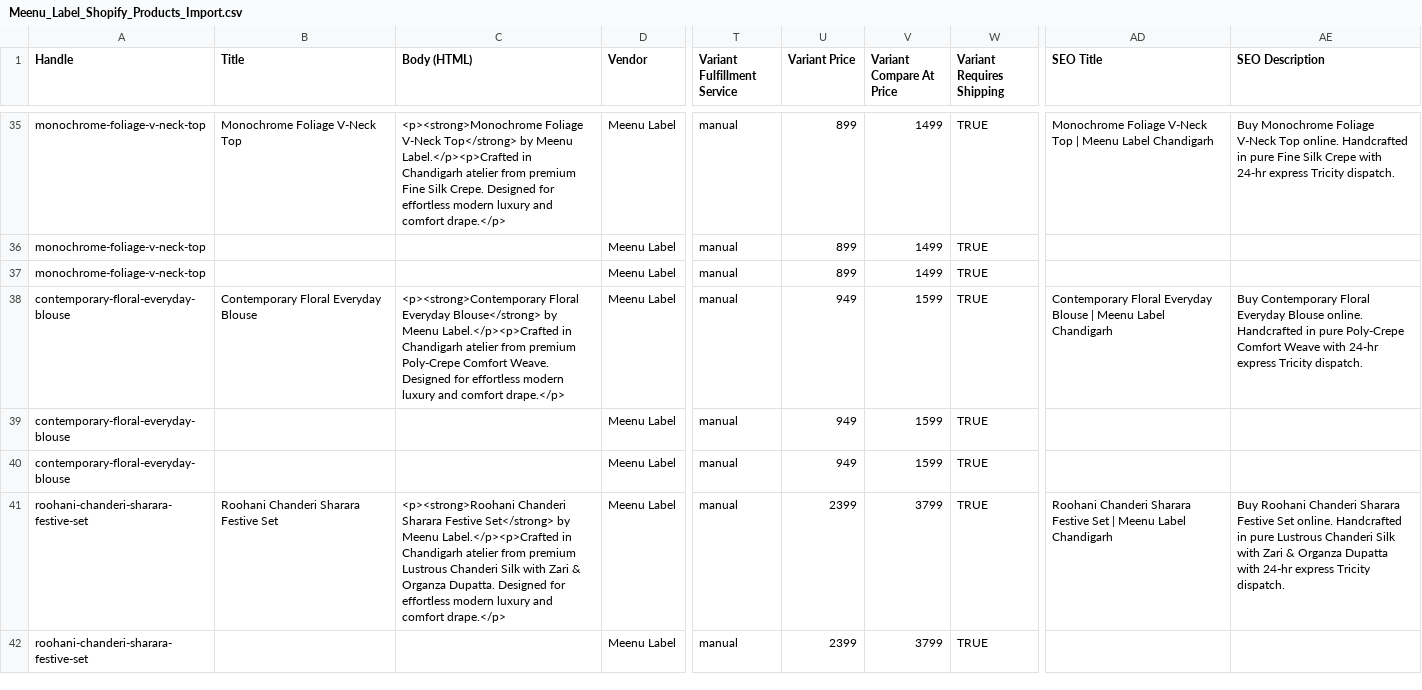
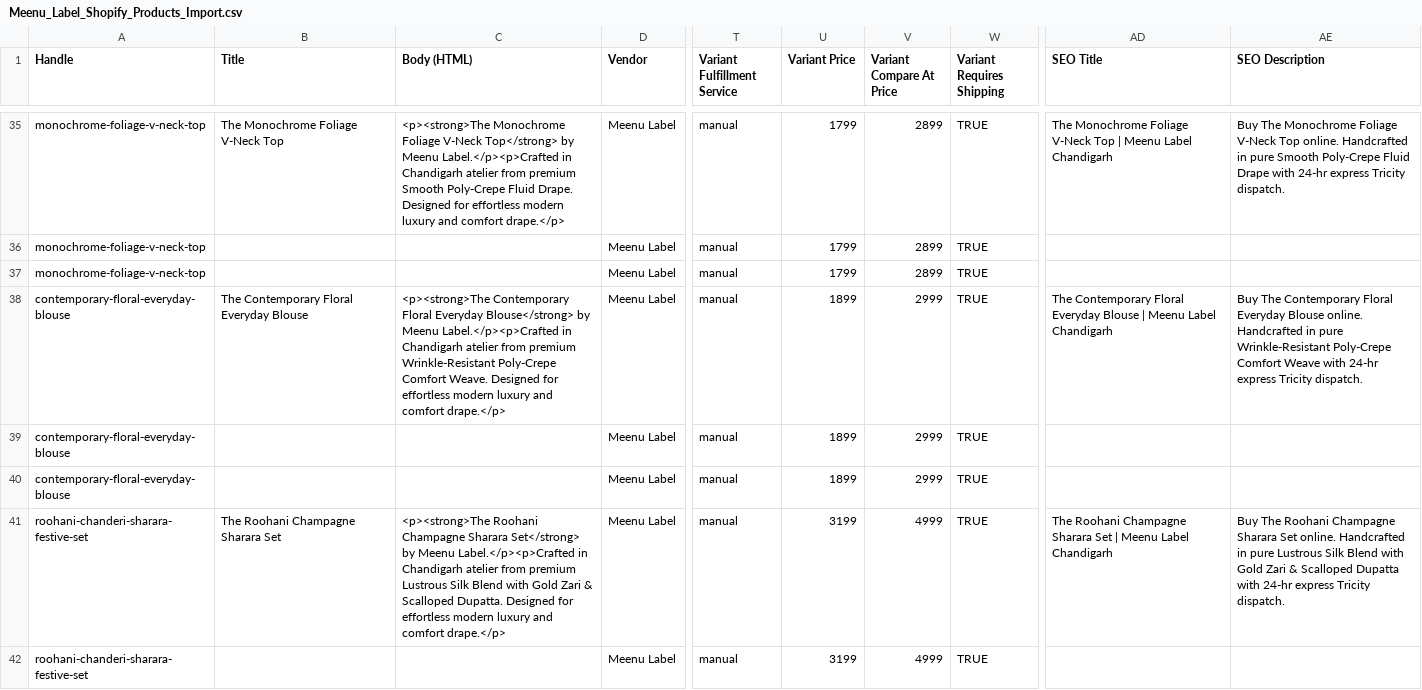
Before and after one commit to infaterasolutions-design/meenu_label, a CSV file: Meenu_Label_Shopify_Products_Import.csv, drawn as a sheet; only a part is shown, gaps mark what is left out; the diff covers the shown part only; the diff names each change by its address in the sheet, - before the commit and + after, or states it on an @@ line.

```diff
--- a/Meenu_Label_Shopify_Products_Import.csv
+++ b/Meenu_Label_Shopify_Products_Import.csv
-B35 (Title): Monochrome Foliage V-Neck Top
+B35 (Title): The Monochrome Foliage V-Neck Top
-C35 (Body (HTML)): <p><strong>Monochrome Foliage V-Neck Top</strong> by Meenu Label.</p><p>Crafted in Chandigarh atelier from premium Fine Silk Crepe. Designed for…
+C35 (Body (HTML)): <p><strong>The Monochrome Foliage V-Neck Top</strong> by Meenu Label.</p><p>Crafted in Chandigarh atelier from premium Smooth Poly-Crepe Fluid Drape. Designed for…
-U35:U37 (Variant Price): 899
+U35:U37 (Variant Price): 1799
-V35:V37 (Variant Compare At Price): 1499
+V35:V37 (Variant Compare At Price): 2899
-AD35 (SEO Title): Monochrome Foliage…
+AD35 (SEO Title): The Monochrome Foliage…
-AE35 (SEO Description): Buy Monochrome Foliage V-Neck Top online. Handcrafted in pure Fine Silk Crepe with 24-hr…
+AE35 (SEO Description): Buy The Monochrome Foliage V-Neck Top online. Handcrafted in pure Smooth Poly-Crepe Fluid Drape with 24-hr…
-B38 (Title): Contemporary Floral Everyday Blouse
+B38 (Title): The Contemporary Floral Everyday Blouse
-C38 (Body (HTML)): <p><strong>Contemporary Floral Everyday Blouse</strong> by Meenu Label.</p><p>Crafted in Chandigarh atelier from premium Poly-Crepe Comfort…
+C38 (Body (HTML)): <p><strong>The Contemporary Floral Everyday Blouse</strong> by Meenu Label.</p><p>Crafted in Chandigarh atelier from premium Wrinkle-Resistant Poly-Crepe Comfort…
-U38:U40 (Variant Price): 949
+U38:U40 (Variant Price): 1899
-V38:V40 (Variant Compare At Price): 1599
+V38:V40 (Variant Compare At Price): 2999
-AD38 (SEO Title): Contemporary Floral…
+AD38 (SEO Title): The Contemporary Floral…
-AE38 (SEO Description): Buy Contemporary Floral Everyday Blouse online. Handcrafted in pure Poly-Crepe Comfort…
+AE38 (SEO Description): Buy The Contemporary Floral Everyday Blouse online. Handcrafted in pure Wrinkle-Resistant Poly-Crepe Comfort…
-B41 (Title): Roohani Chanderi Sharara Festive Set
+B41 (Title): The Roohani Champagne Sharara Set
-C41 (Body (HTML)): <p><strong>Roohani Chanderi Sharara Festive Set</strong> by Meenu Label.</p><p>Crafted in Chandigarh atelier from premium Lustrous Chanderi Silk with Zari & Organza Dupatta. Designed…
+C41 (Body (HTML)): <p><strong>The Roohani Champagne Sharara Set</strong> by Meenu Label.</p><p>Crafted in Chandigarh atelier from premium Lustrous Silk Blend with Gold Zari & Scalloped Dupatta. Designed…
-U41:U42 (Variant Price): 2399
+U41:U42 (Variant Price): 3199
-V41:V42 (Variant Compare At Price): 3799
+V41:V42 (Variant Compare At Price): 4999
-AD41 (SEO Title): Roohani Chanderi Sharara Festive Set |…
+AD41 (SEO Title): The Roohani Champagne Sharara Set |…
-AE41 (SEO Description): Buy Roohani Chanderi Sharara Festive Set online. Handcrafted in pure Lustrous Chanderi Silk with Zari & Organza Dupatta with…
+AE41 (SEO Description): Buy The Roohani Champagne Sharara Set online. Handcrafted in pure Lustrous Silk Blend with Gold Zari & Scalloped Dupatta with…
```
Also changed, not shown: 128 edited cells elsewhere in this file, 3 other files.
